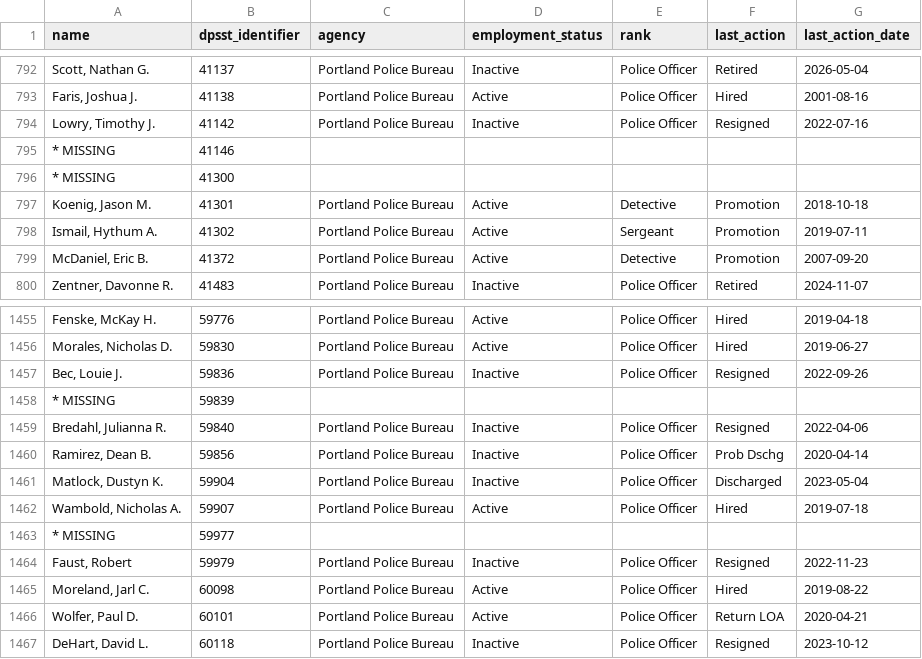
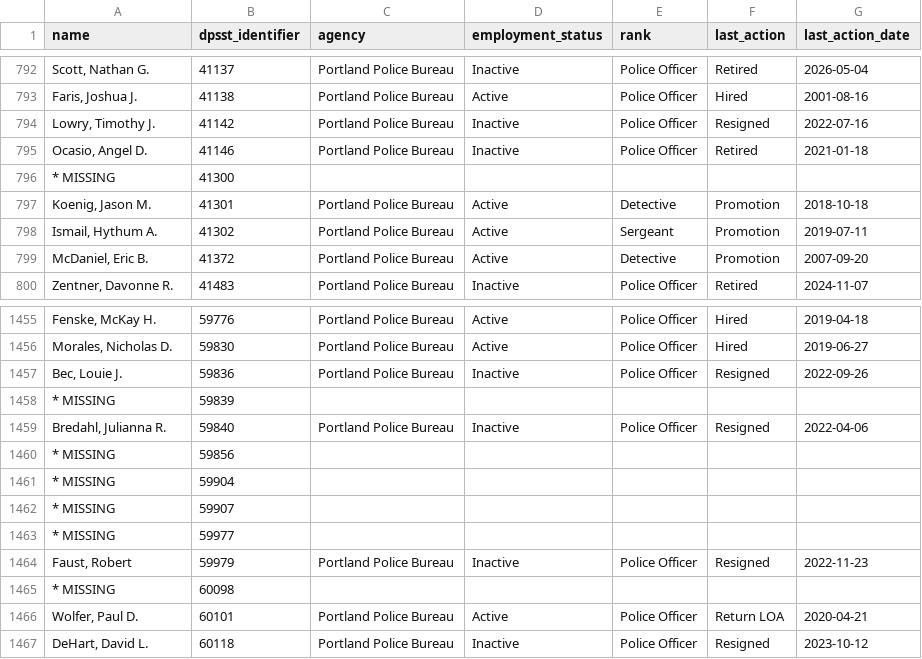
Before and after one commit to PDX-Police-Accountability/dpsst-data, a TSV file: officers/summary/officer-transcripts.tsv, drawn as a sheet; only a part is shown, gaps mark what is left out.

```diff
--- a/officers/summary/officer-transcripts.tsv
+++ b/officers/summary/officer-transcripts.tsv
@@ -794,3 +794,3 @@ Faris, Joshua J.	41138	Portland Police Bureau	Active	Police Officer	Hired	2001-0
 Lowry, Timothy J.	41142	Portland Police Bureau	Inactive	Police Officer	Resigned	2022-07-16
-* MISSING	41146	""	""	""	""	""
+Ocasio, Angel D.	41146	Portland Police Bureau	Inactive	Police Officer	Retired	2021-01-18
 * MISSING	41300	""	""	""	""	""
@@ -1459,8 +1459,8 @@ Bec, Louie J.	59836	Portland Police Bureau	Inactive	Police Officer	Resigned	2022
 Bredahl, Julianna R.	59840	Portland Police Bureau	Inactive	Police Officer	Resigned	2022-04-06
-Ramirez, Dean B.	59856	Portland Police Bureau	Inactive	Police Officer	Prob Dschg	2020-04-14
-Matlock, Dustyn K.	59904	Portland Police Bureau	Inactive	Police Officer	Discharged	2023-05-04
-Wambold, Nicholas A.	59907	Portland Police Bureau	Active	Police Officer	Hired	2019-07-18
+* MISSING	59856	""	""	""	""	""
+* MISSING	59904	""	""	""	""	""
+* MISSING	59907	""	""	""	""	""
 * MISSING	59977	""	""	""	""	""
 Faust, Robert	59979	Portland Police Bureau	Inactive	Police Officer	Resigned	2022-11-23
-Moreland, Jarl C.	60098	Portland Police Bureau	Active	Police Officer	Hired	2019-08-22
+* MISSING	60098	""	""	""	""	""
 Wolfer, Paul D.	60101	Portland Police Bureau	Active	Police Officer	Return LOA	2020-04-21
```
Also changed, not shown: officers/summary/officer-transcripts-active.tsv, officers/summary/officer-transcripts-inactive.tsv, 24 other files.
